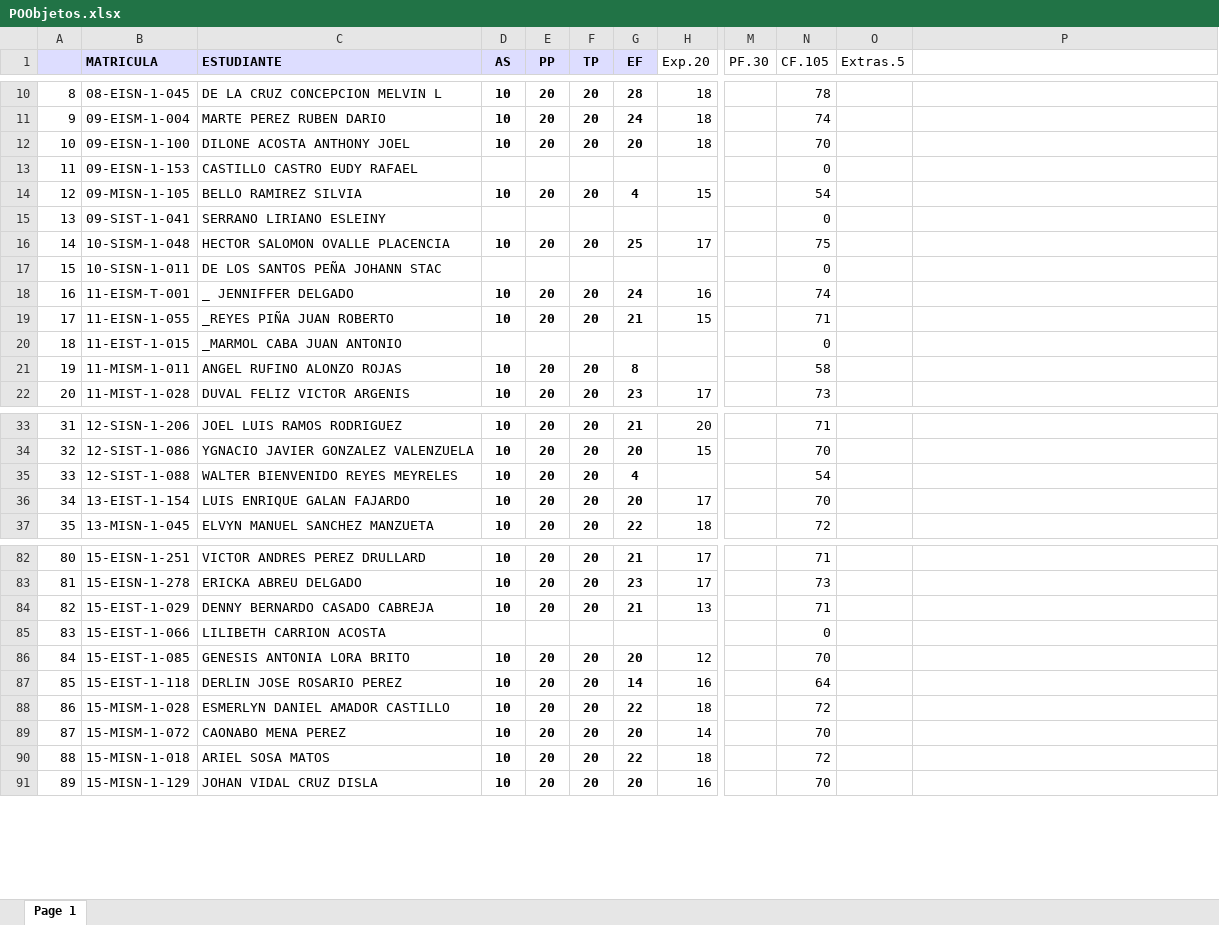
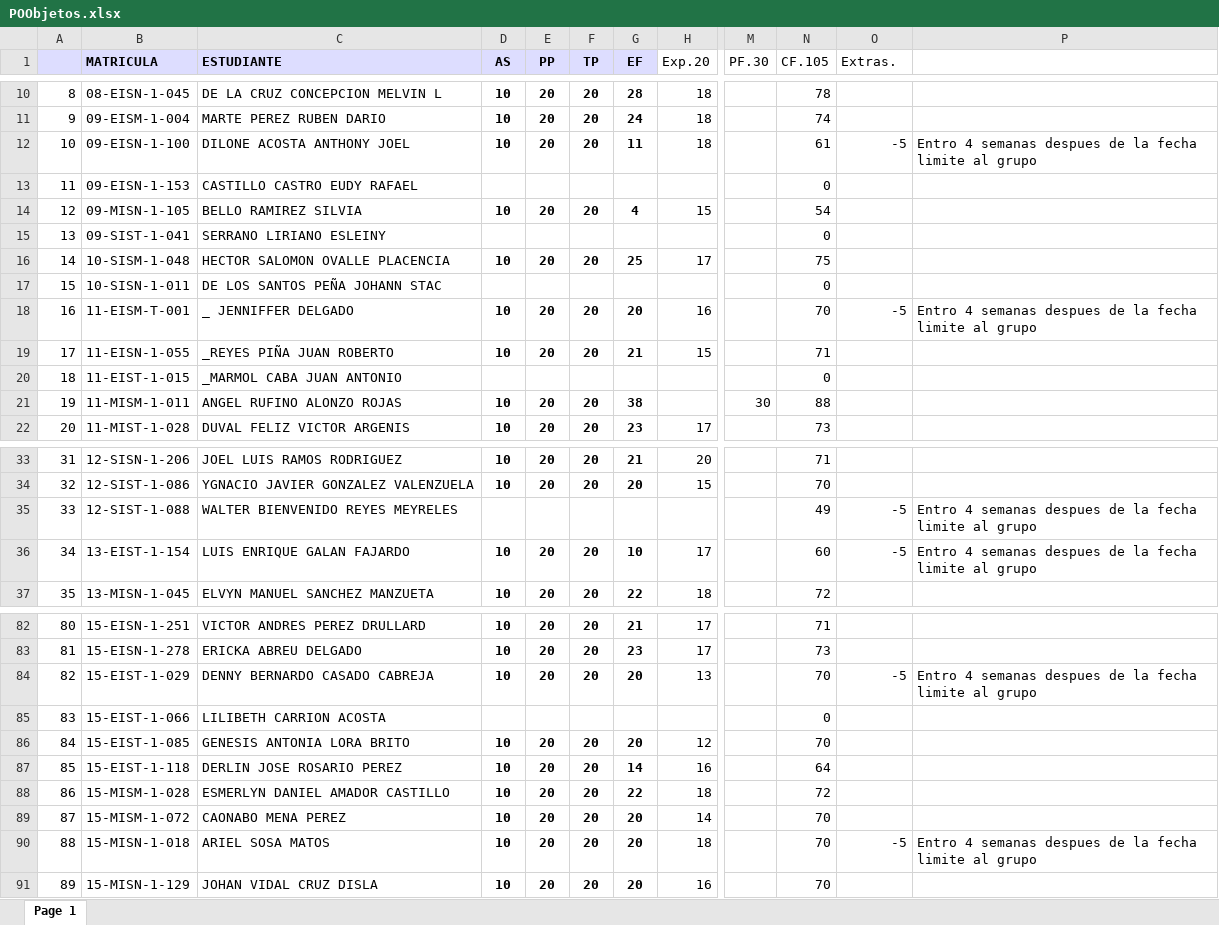
Before and after one commit to sgermosen/DocumentosUniversitarios, an Excel workbook: OYM/_DocumentosComunes/POObjetos.xlsx, sheet Page 1, drawn as a sheet; only a part is shown, gaps mark what is left out; values as stored, in another font and other column widths than the file's, no borders; the diff covers the shown part only; the diff names each change by its address in the sheet, - before the commit and + after, or states it on an @@ line.

```diff
--- a/OYM/_DocumentosComunes/POObjetos.xlsx (sheet Page 1)
+++ b/OYM/_DocumentosComunes/POObjetos.xlsx (sheet Page 1)
-O1: Extras.5
+O1: Extras.
-G12 (EF): 20
+G12 (EF): 11
-N12 (CF.105): 70
+N12 (CF.105): 61
-O12 (Extras.): (empty)
+O12 (Extras.): -5
-P12: (empty)
+P12: Entro 4 semanas despues de la fecha limite al grupo
-G18 (EF): 24
+G18 (EF): 20
-N18 (CF.105): 74
+N18 (CF.105): 70
-O18 (Extras.): (empty)
+O18 (Extras.): -5
-P18: (empty)
+P18: Entro 4 semanas despues de la fecha limite al grupo
-G21 (EF): 8
+G21 (EF): 38
-M21 (PF.30): (empty)
+M21 (PF.30): 30
-N21 (CF.105): 58
+N21 (CF.105): 88
-D35 (AS): 10
+D35 (AS): (empty)
-E35 (PP): 20
+E35 (PP): (empty)
-F35 (TP): 20
+F35 (TP): (empty)
-G35 (EF): 4
+G35 (EF): (empty)
-N35 (CF.105): 54
+N35 (CF.105): 49
-O35:O36 (Extras.): (empty)
+O35:O36 (Extras.): -5
-P35:P36: (empty)
+P35:P36: Entro 4 semanas despues de la fecha limite al grupo
-G36 (EF): 20
+G36 (EF): 10
-N36 (CF.105): 70
+N36 (CF.105): 60
-G84 (EF): 21
+G84 (EF): 20
-N84 (CF.105): 71
+N84 (CF.105): 70
-O84 (Extras.): (empty)
+O84 (Extras.): -5
-P84: (empty)
+P84: Entro 4 semanas despues de la fecha limite al grupo
-G90 (EF): 22
+G90 (EF): 20
-N90 (CF.105): 72
+N90 (CF.105): 70
-O90 (Extras.): (empty)
+O90 (Extras.): -5
-P90: (empty)
+P90: Entro 4 semanas despues de la fecha limite al grupo
```
Also changed, not shown: 6 edited cells elsewhere in this sheet, OYM/_DocumentosComunes/BDatos.xlsx, OYM/_DocumentosComunes/PEstructurada.xlsx.
